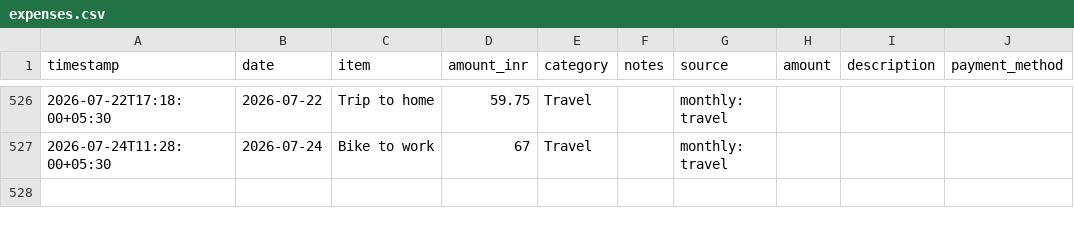
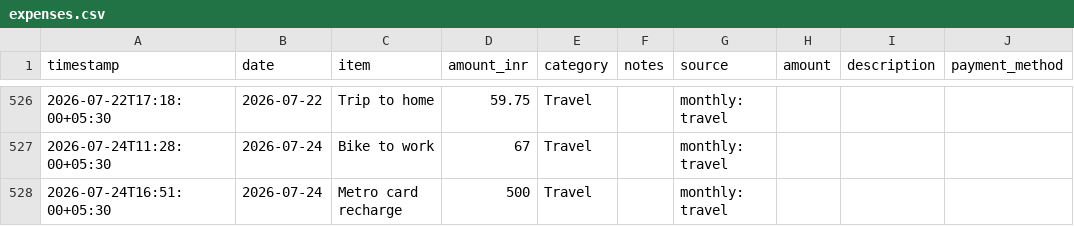
Before and after one commit to Sukrittt/envelope, a CSV file: productivity/expenses.csv, drawn as a sheet; only a part is shown, gaps mark what is left out.

```diff
--- a/productivity/expenses.csv
+++ b/productivity/expenses.csv
@@ -527 +527,2 @@ timestamp,date,item,amount_inr,category,notes,source,amount,description,payment_
 2026-07-24T11:28:00+05:30,2026-07-24,Bike to work,67,Travel,,monthly: travel
+2026-07-24T16:51:00+05:30,2026-07-24,Metro card recharge,500,Travel,,monthly: travel
```
Also changed, not shown: data/expenses.csv, public/productivity/expenses.csv, 1 other file.
